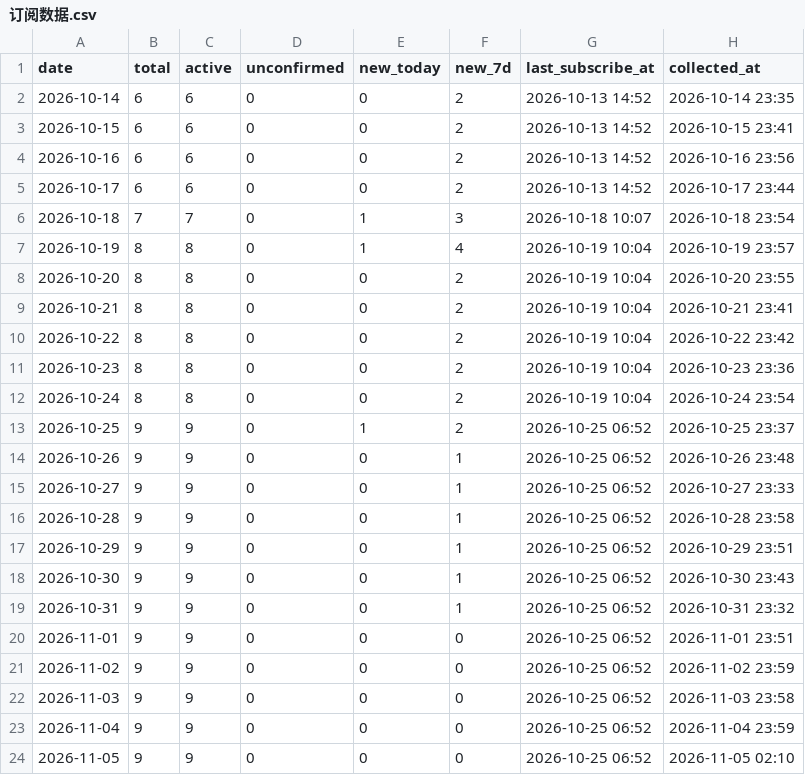
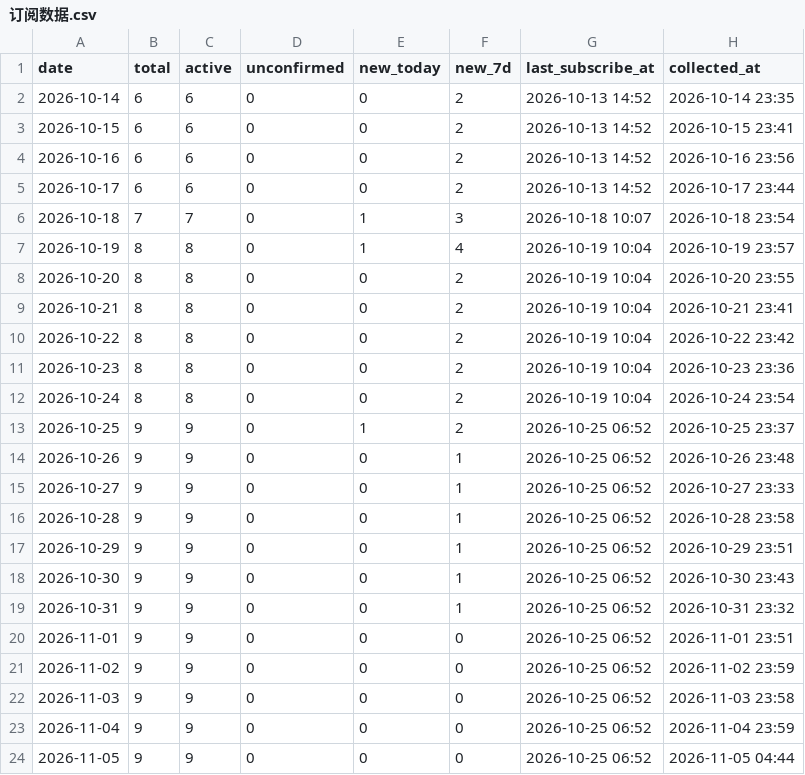
Before and after one commit to GeekBilly/theseventhrealm, a CSV file: 11-运营/data/订阅数据.csv, drawn as a sheet.

```diff
--- a/11-运营/data/订阅数据.csv
+++ b/11-运营/data/订阅数据.csv
@@ -23,2 +23,2 @@ date,total,active,unconfirmed,new_today,new_7d,last_subscribe_at,collected_at
 2026-11-04,9,9,0,0,0,2026-10-25 06:52,2026-11-04 23:59
-2026-11-05,9,9,0,0,0,2026-10-25 06:52,2026-11-05 02:10
+2026-11-05,9,9,0,0,0,2026-10-25 06:52,2026-11-05 04:44
```
Also changed, not shown: 04-市场/03-推广获客/数据回收/站点分析/站点数据.csv, 2 other files.
